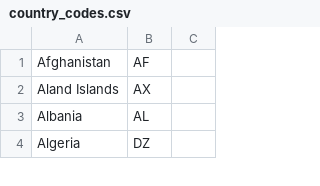
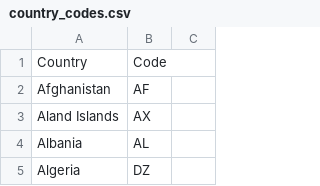
Before and after one commit to mattiasborg82/Hunting, a CSV file: General/country_codes.csv (was country_codes.csv), drawn as a sheet; only a part is shown.

Commit message:
changes

```diff
--- a/country_codes.csv
+++ b/General/country_codes.csv
@@ -1 +1,2 @@
+Country,Code
 Afghanistan,AF
```
